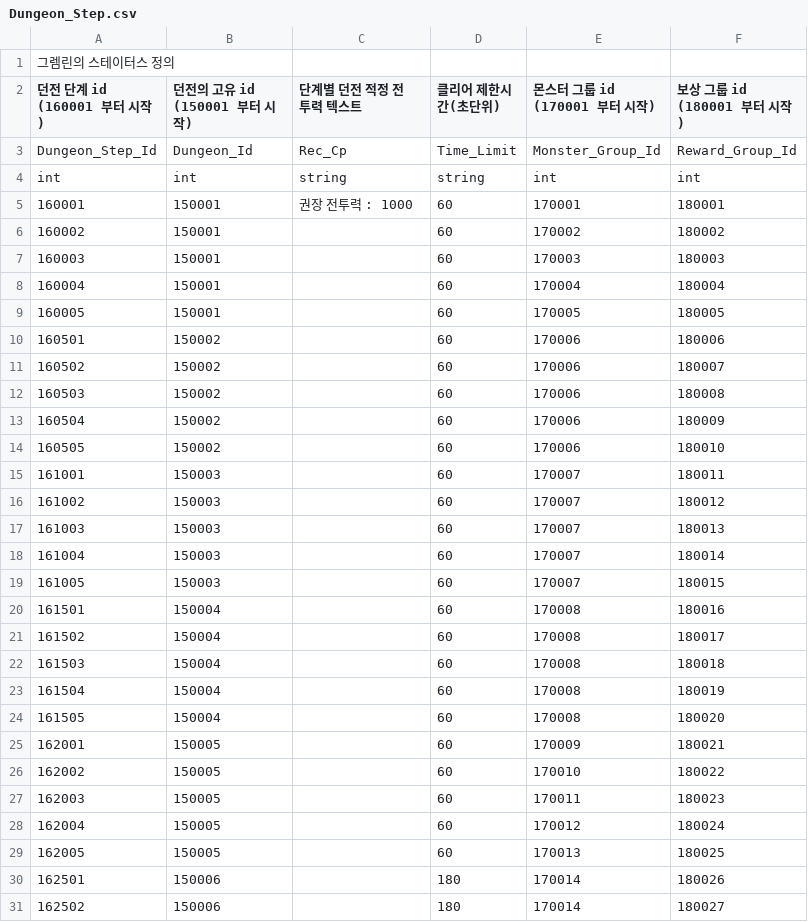
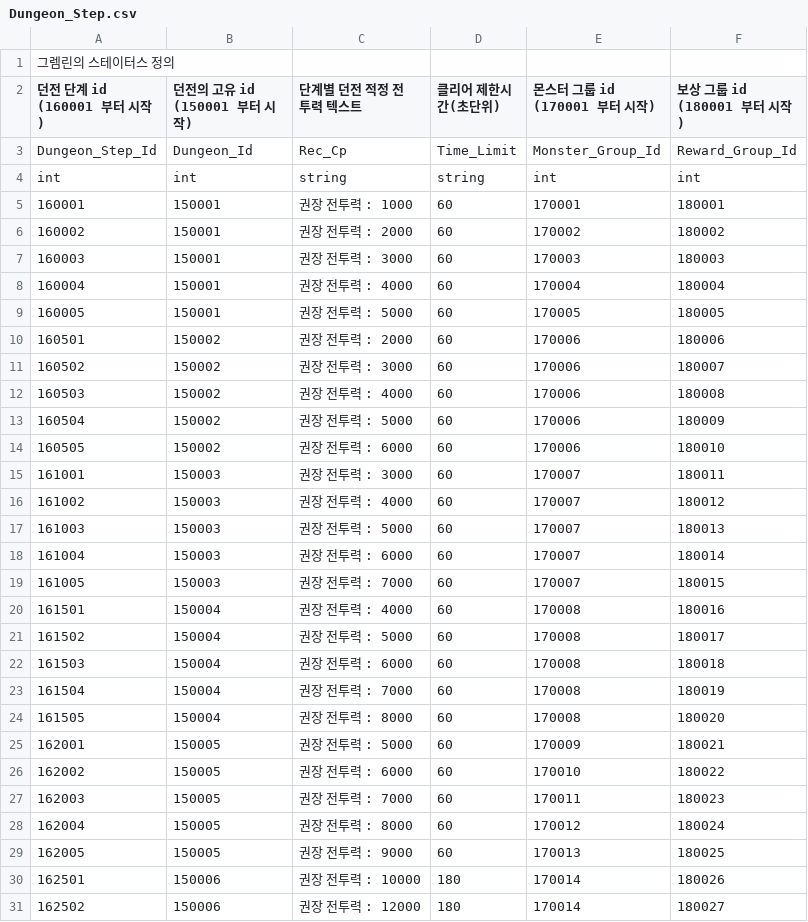
Before and after one commit to GreedSpirit/Dorothia, a CSV file: Assets/Resources/Dungeon_Step.csv, drawn as a sheet; only a part is shown; the diff covers the shown part only.

```diff
--- a/Assets/Resources/Dungeon_Step.csv
+++ b/Assets/Resources/Dungeon_Step.csv
@@ -5,27 +5,27 @@ int,int,string,string,int,int
 160001,150001,권장 전투력 : 1000,60,170001,180001
-160002,150001,,60,170002,180002
-160003,150001,,60,170003,180003
-160004,150001,,60,170004,180004
-160005,150001,,60,170005,180005
-160501,150002,,60,170006,180006
-160502,150002,,60,170006,180007
-160503,150002,,60,170006,180008
-160504,150002,,60,170006,180009
-160505,150002,,60,170006,180010
-161001,150003,,60,170007,180011
-161002,150003,,60,170007,180012
-161003,150003,,60,170007,180013
-161004,150003,,60,170007,180014
-161005,150003,,60,170007,180015
-161501,150004,,60,170008,180016
-161502,150004,,60,170008,180017
-161503,150004,,60,170008,180018
-161504,150004,,60,170008,180019
-161505,150004,,60,170008,180020
-162001,150005,,60,170009,180021
-162002,150005,,60,170010,180022
-162003,150005,,60,170011,180023
-162004,150005,,60,170012,180024
-162005,150005,,60,170013,180025
-162501,150006,,180,170014,180026
-162502,150006,,180,170014,180027
+160002,150001,권장 전투력 : 2000,60,170002,180002
+160003,150001,권장 전투력 : 3000,60,170003,180003
+160004,150001,권장 전투력 : 4000,60,170004,180004
+160005,150001,권장 전투력 : 5000,60,170005,180005
+160501,150002,권장 전투력 : 2000,60,170006,180006
+160502,150002,권장 전투력 : 3000,60,170006,180007
+160503,150002,권장 전투력 : 4000,60,170006,180008
+160504,150002,권장 전투력 : 5000,60,170006,180009
+160505,150002,권장 전투력 : 6000,60,170006,180010
+161001,150003,권장 전투력 : 3000,60,170007,180011
+161002,150003,권장 전투력 : 4000,60,170007,180012
+161003,150003,권장 전투력 : 5000,60,170007,180013
+161004,150003,권장 전투력 : 6000,60,170007,180014
+161005,150003,권장 전투력 : 7000,60,170007,180015
+161501,150004,권장 전투력 : 4000,60,170008,180016
+161502,150004,권장 전투력 : 5000,60,170008,180017
+161503,150004,권장 전투력 : 6000,60,170008,180018
+161504,150004,권장 전투력 : 7000,60,170008,180019
+161505,150004,권장 전투력 : 8000,60,170008,180020
+162001,150005,권장 전투력 : 5000,60,170009,180021
+162002,150005,권장 전투력 : 6000,60,170010,180022
+162003,150005,권장 전투력 : 7000,60,170011,180023
+162004,150005,권장 전투력 : 8000,60,170012,180024
+162005,150005,권장 전투력 : 9000,60,170013,180025
+162501,150006,권장 전투력 : 10000,180,170014,180026
+162502,150006,권장 전투력 : 12000,180,170014,180027
```
Also changed, not shown: 2 edited cells elsewhere in this file, Assets/Resources/Dungeon_Reward.csv, 13 other files.
